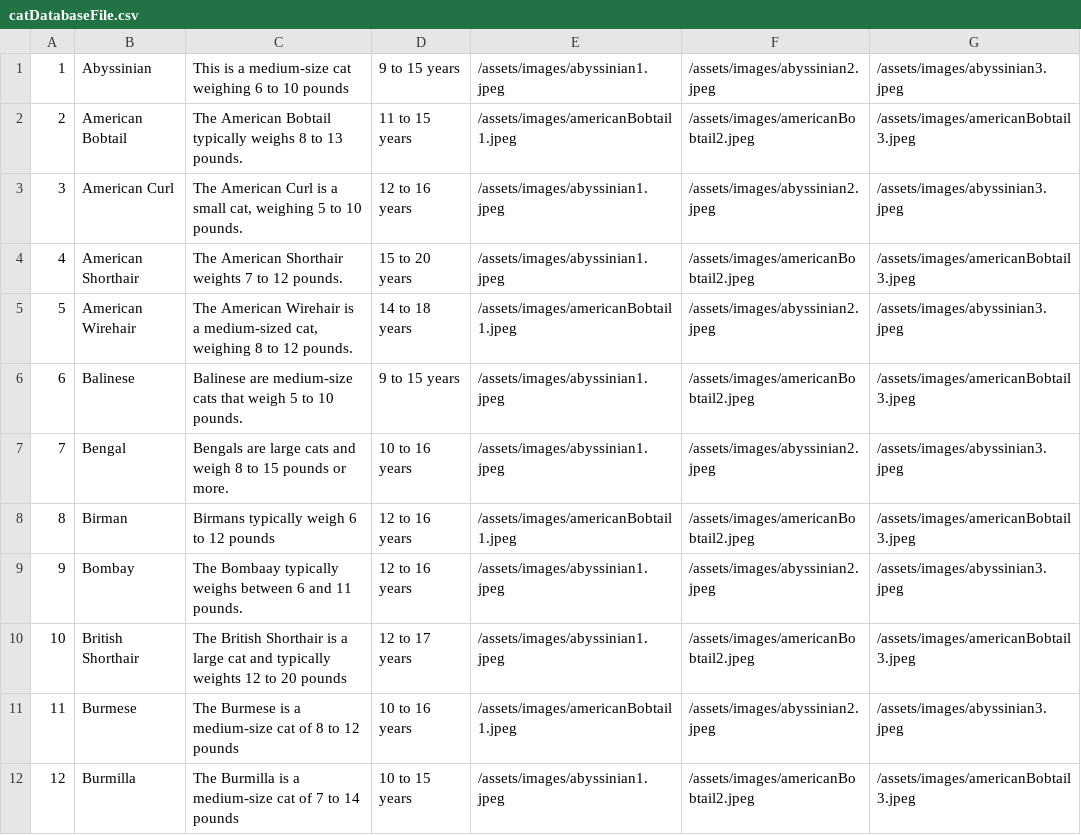
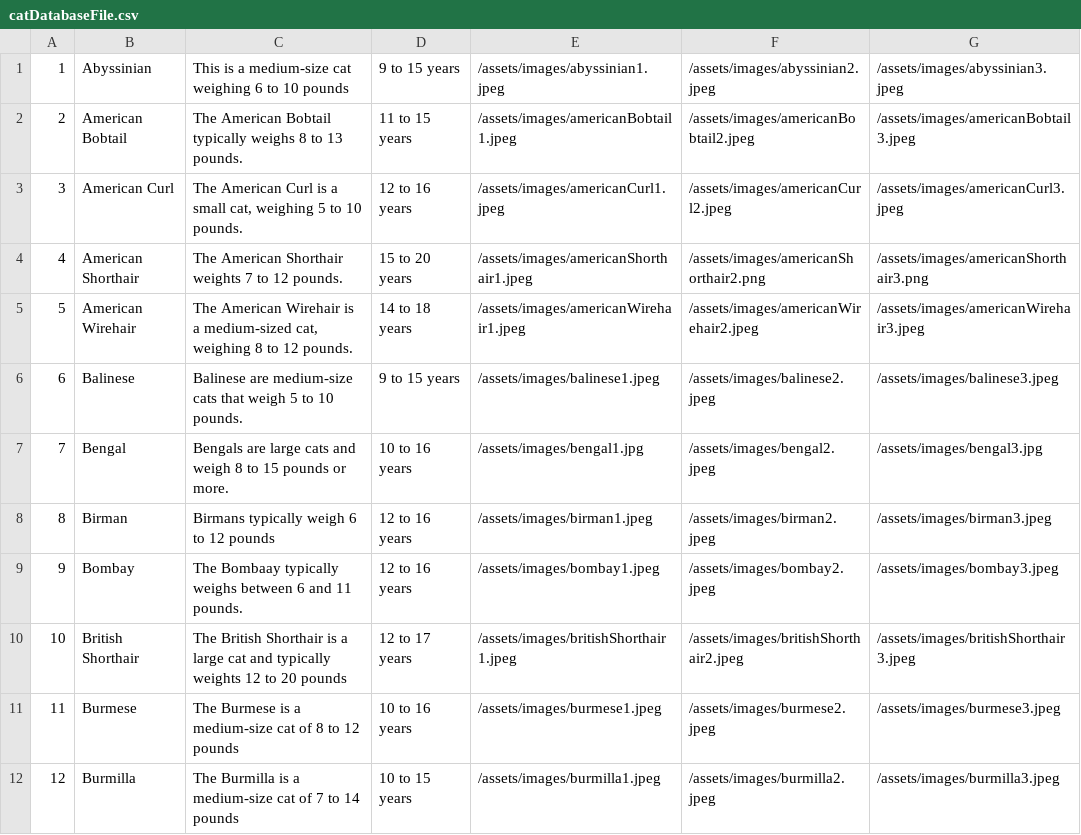
Before and after one commit to jzdulin/PetFinder, a CSV file: catDatabaseFile.csv, drawn as a sheet; only a part is shown; the diff covers the shown part only.

Commit message:
assets

```diff
--- a/catDatabaseFile.csv
+++ b/catDatabaseFile.csv
@@ -2,11 +2,11 @@
 2,American Bobtail,The American Bobtail typically weighs 8 to 13 pounds.,11 to 15 years,/assets/images/americanBobtail1.jpeg,/assets/images/americanBobtail2.jpeg,/assets/images/americanBobtail3.jpeg
-3,American Curl,"The American Curl is a small cat, weighing 5 to 10 pounds.",12 to 16 years,/assets/images/abyssinian1.jpeg,/assets/images/abyssinian2.jpeg,/assets/images/abyssinian3.jpeg
-4,American Shorthair,The American Shorthair weights 7 to 12 pounds.,15 to 20 years,/assets/images/abyssinian1.jpeg,/assets/images/americanBobtail2.jpeg,/assets/images/americanBobtail3.jpeg
-5,American Wirehair,"The American Wirehair is a medium-sized cat, weighing 8 to 12 pounds.",14 to 18 years,/assets/images/americanBobtail1.jpeg,/assets/images/abyssinian2.jpeg,/assets/images/abyssinian3.jpeg
-6,Balinese,Balinese are medium-size cats that weigh 5 to 10 pounds.,9 to 15 years,/assets/images/abyssinian1.jpeg,/assets/images/americanBobtail2.jpeg,/assets/images/americanBobtail3.jpeg
-7,Bengal ,Bengals are large cats and weigh 8 to 15 pounds or more.,10 to 16 years,/assets/images/abyssinian1.jpeg,/assets/images/abyssinian2.jpeg,/assets/images/abyssinian3.jpeg
-8,Birman,Birmans typically weigh 6 to 12 pounds,12 to 16 years,/assets/images/americanBobtail1.jpeg,/assets/images/americanBobtail2.jpeg,/assets/images/americanBobtail3.jpeg
-9,Bombay,The Bombaay typically weighs between 6 and 11 pounds.,12 to 16 years,/assets/images/abyssinian1.jpeg,/assets/images/abyssinian2.jpeg,/assets/images/abyssinian3.jpeg
-10,British Shorthair,The British Shorthair is a large cat and typically weights 12 to 20 pounds,12 to 17 years,/assets/images/abyssinian1.jpeg,/assets/images/americanBobtail2.jpeg,/assets/images/americanBobtail3.jpeg
-11,Burmese,The Burmese is a medium-size cat of 8 to 12 pounds,10 to 16 years,/assets/images/americanBobtail1.jpeg,/assets/images/abyssinian2.jpeg,/assets/images/abyssinian3.jpeg
-12,Burmilla,The Burmilla is a medium-size cat of 7 to 14 pounds,10 to 15 years,/assets/images/abyssinian1.jpeg,/assets/images/americanBobtail2.jpeg,/assets/images/americanBobtail3.jpeg
+3,American Curl,"The American Curl is a small cat, weighing 5 to 10 pounds.",12 to 16 years,/assets/images/americanCurl1.jpeg,/assets/images/americanCurl2.jpeg,/assets/images/americanCurl3.jpeg
+4,American Shorthair,The American Shorthair weights 7 to 12 pounds.,15 to 20 years,/assets/images/americanShorthair1.jpeg,/assets/images/americanShorthair2.png,/assets/images/americanShorthair3.png
+5,American Wirehair,"The American Wirehair is a medium-sized cat, weighing 8 to 12 pounds.",14 to 18 years,/assets/images/americanWirehair1.jpeg,/assets/images/americanWirehair2.jpeg,/assets/images/americanWirehair3.jpeg
+6,Balinese,Balinese are medium-size cats that weigh 5 to 10 pounds.,9 to 15 years,/assets/images/balinese1.jpeg,/assets/images/balinese2.jpeg,/assets/images/balinese3.jpeg
+7,Bengal ,Bengals are large cats and weigh 8 to 15 pounds or more.,10 to 16 years,/assets/images/bengal1.jpg,/assets/images/bengal2.jpeg,/assets/images/bengal3.jpg
+8,Birman,Birmans typically weigh 6 to 12 pounds,12 to 16 years,/assets/images/birman1.jpeg,/assets/images/birman2.jpeg,/assets/images/birman3.jpeg
+9,Bombay,The Bombaay typically weighs between 6 and 11 pounds.,12 to 16 years,/assets/images/bombay1.jpeg,/assets/images/bombay2.jpeg,/assets/images/bombay3.jpeg
+10,British Shorthair,The British Shorthair is a large cat and typically weights 12 to 20 pounds,12 to 17 years,/assets/images/britishShorthair1.jpeg,/assets/images/britishShorthair2.jpeg,/assets/images/britishShorthair3.jpeg
+11,Burmese,The Burmese is a medium-size cat of 8 to 12 pounds,10 to 16 years,/assets/images/burmese1.jpeg,/assets/images/burmese2.jpeg,/assets/images/burmese3.jpeg
+12,Burmilla,The Burmilla is a medium-size cat of 7 to 14 pounds,10 to 15 years,/assets/images/burmilla1.jpeg,/assets/images/burmilla2.jpeg,/assets/images/burmilla3.jpeg
```
Also changed, not shown: 114 edited cells elsewhere in this file, 1 other file.
